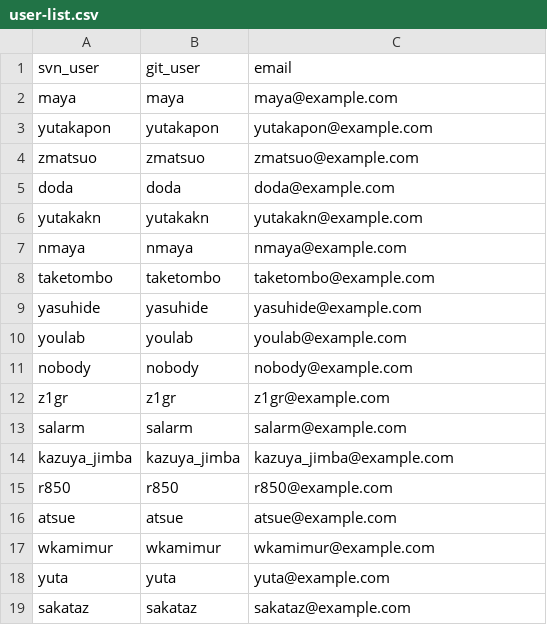
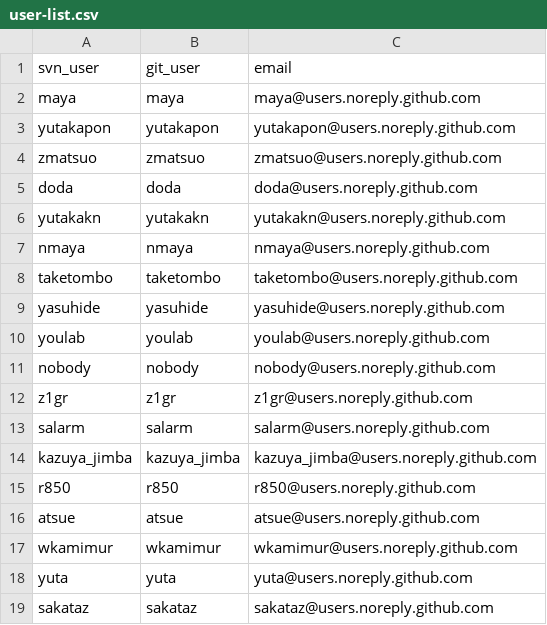
Before and after one commit to m-tmatma/ttssh2migrate, a CSV file: user-list.csv, drawn as a sheet.

Commit message:
use dummy mail address

```diff
--- a/user-list.csv
+++ b/user-list.csv
@@ -1,19 +1,19 @@
 svn_user,git_user,email
-maya,maya,maya@example.com
-yutakapon,yutakapon,yutakapon@example.com
-zmatsuo,zmatsuo,zmatsuo@example.com
-doda,doda,doda@example.com
-yutakakn,yutakakn,yutakakn@example.com
-nmaya,nmaya,nmaya@example.com
-taketombo,taketombo,taketombo@example.com
-yasuhide,yasuhide,yasuhide@example.com
-youlab,youlab,youlab@example.com
-nobody,nobody,nobody@example.com
-z1gr,z1gr,z1gr@example.com
-salarm,salarm,salarm@example.com
-kazuya_jimba,kazuya_jimba,kazuya_jimba@example.com
-r850,r850,r850@example.com
-atsue,atsue,atsue@example.com
-wkamimur,wkamimur,wkamimur@example.com
-yuta,yuta,yuta@example.com
-sakataz,sakataz,sakataz@example.com
+maya,maya,maya@users.noreply.github.com
+yutakapon,yutakapon,yutakapon@users.noreply.github.com
+zmatsuo,zmatsuo,zmatsuo@users.noreply.github.com
+doda,doda,doda@users.noreply.github.com
+yutakakn,yutakakn,yutakakn@users.noreply.github.com
+nmaya,nmaya,nmaya@users.noreply.github.com
+taketombo,taketombo,taketombo@users.noreply.github.com
+yasuhide,yasuhide,yasuhide@users.noreply.github.com
+youlab,youlab,youlab@users.noreply.github.com
+nobody,nobody,nobody@users.noreply.github.com
+z1gr,z1gr,z1gr@users.noreply.github.com
+salarm,salarm,salarm@users.noreply.github.com
+kazuya_jimba,kazuya_jimba,kazuya_jimba@users.noreply.github.com
+r850,r850,r850@users.noreply.github.com
+atsue,atsue,atsue@users.noreply.github.com
+wkamimur,wkamimur,wkamimur@users.noreply.github.com
+yuta,yuta,yuta@users.noreply.github.com
+sakataz,sakataz,sakataz@users.noreply.github.com
```
